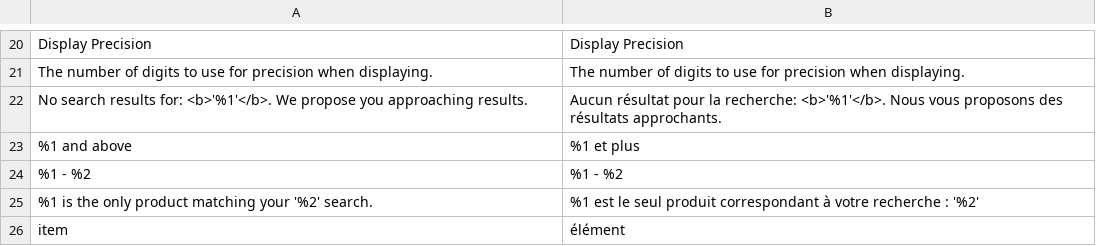
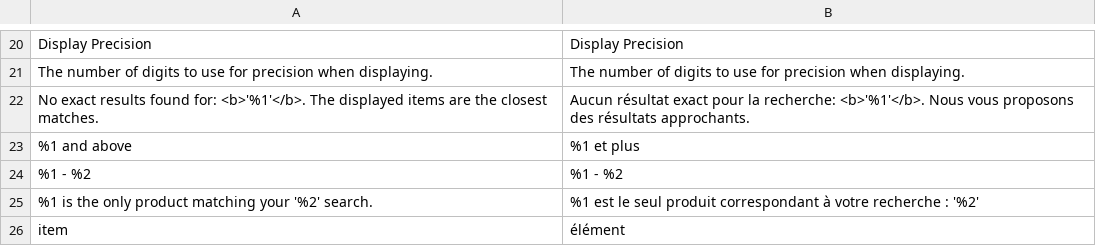
Before and after one commit to rbayet/module-elasticsuite-catalog, a CSV file: i18n/fr_FR.csv, drawn as a sheet; only a part is shown, gaps mark what is left out; the diff names each change by its address in the sheet, - before the commit and + after, or states it on an @@ line.

Commit message:
Fix translation that was done only in i18n file.

```diff
--- a/i18n/fr_FR.csv
+++ b/i18n/fr_FR.csv
-A22: No search results for: <b>'%1'</b>. We propose you approaching results.
+A22: No exact results found for: <b>'%1'</b>. The displayed items are the closest matches.
-B22: Aucun résultat pour la…
+B22: Aucun résultat exact pour la…
```
Also changed, not shown: i18n/en_US.csv, 1 other file.
